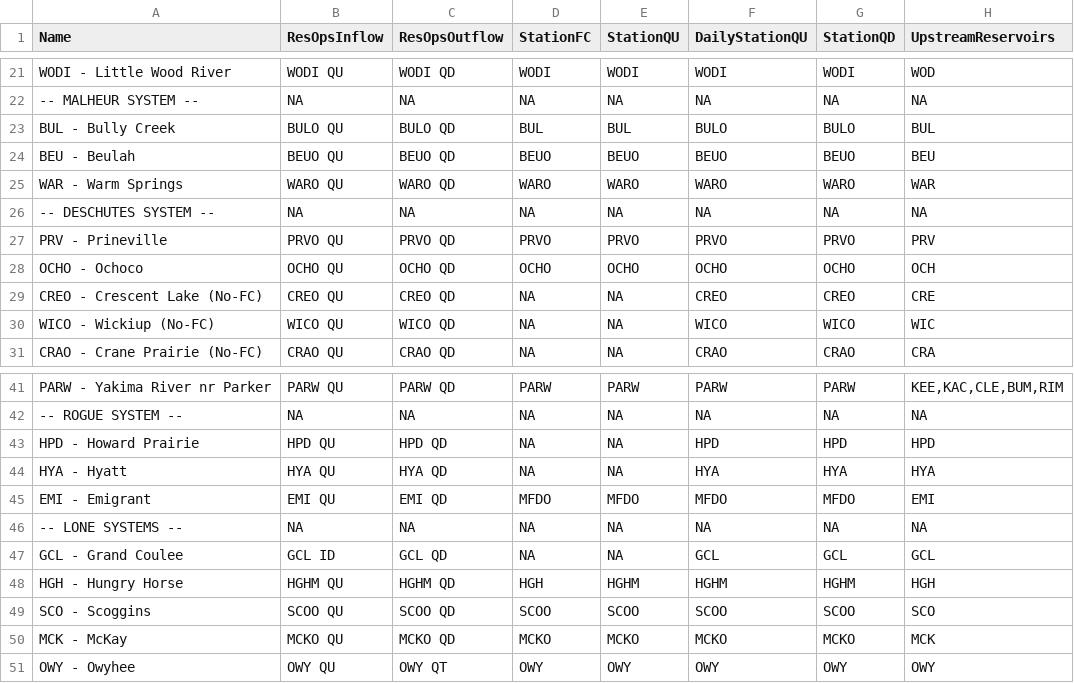
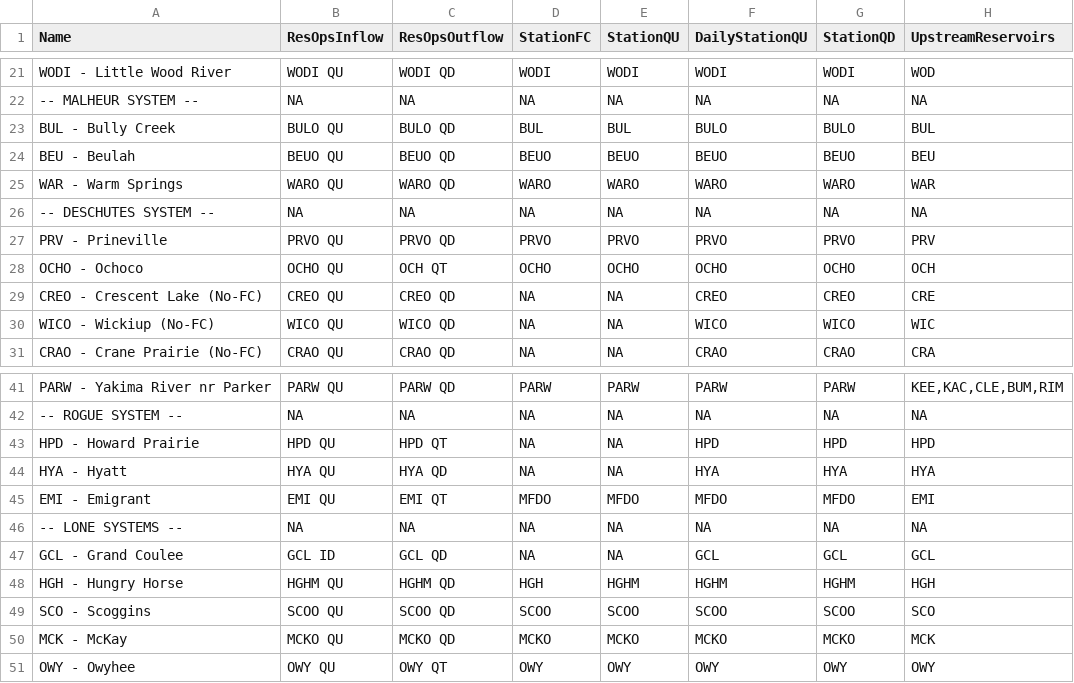
Before and after one commit to usbr/HydrometTools, a CSV file: cfg/RuleCurves/ControlPoints.csv, drawn as a sheet; only a part is shown, gaps mark what is left out; the diff names each change by its address in the sheet, - before the commit and + after, or states it on an @@ line.

Commit message:
Refine Res-Ops tab to accept a table of custom outflows for simulation

```diff
--- a/cfg/RuleCurves/ControlPoints.csv
+++ b/cfg/RuleCurves/ControlPoints.csv
-C28 (ResOpsOutflow): OCHO QD
+C28 (ResOpsOutflow): OCH QT
-C43 (ResOpsOutflow): HPD QD
+C43 (ResOpsOutflow): HPD QT
-C45 (ResOpsOutflow): EMI QD
+C45 (ResOpsOutflow): EMI QT
```
Also changed, not shown: 3 other files.
